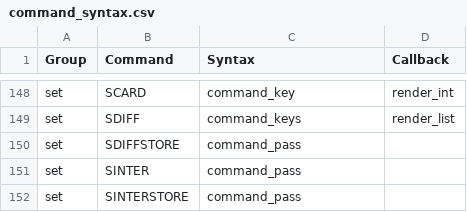
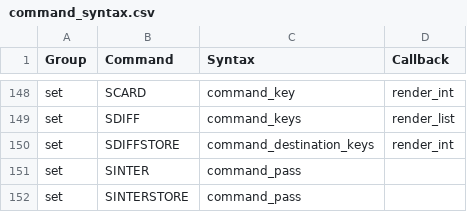
Before and after one commit to laixintao/iredis, a CSV file: iredis/data/command_syntax.csv, drawn as a sheet; only a part is shown, gaps mark what is left out.

```diff
--- a/iredis/data/command_syntax.csv
+++ b/iredis/data/command_syntax.csv
@@ -149,3 +149,3 @@ set,SCARD,command_key,render_int
 set,SDIFF,command_keys,render_list
-set,SDIFFSTORE,command_pass,
+set,SDIFFSTORE,command_destination_keys,render_int
 set,SINTER,command_pass,
```
Also changed, not shown: 2 other files.
